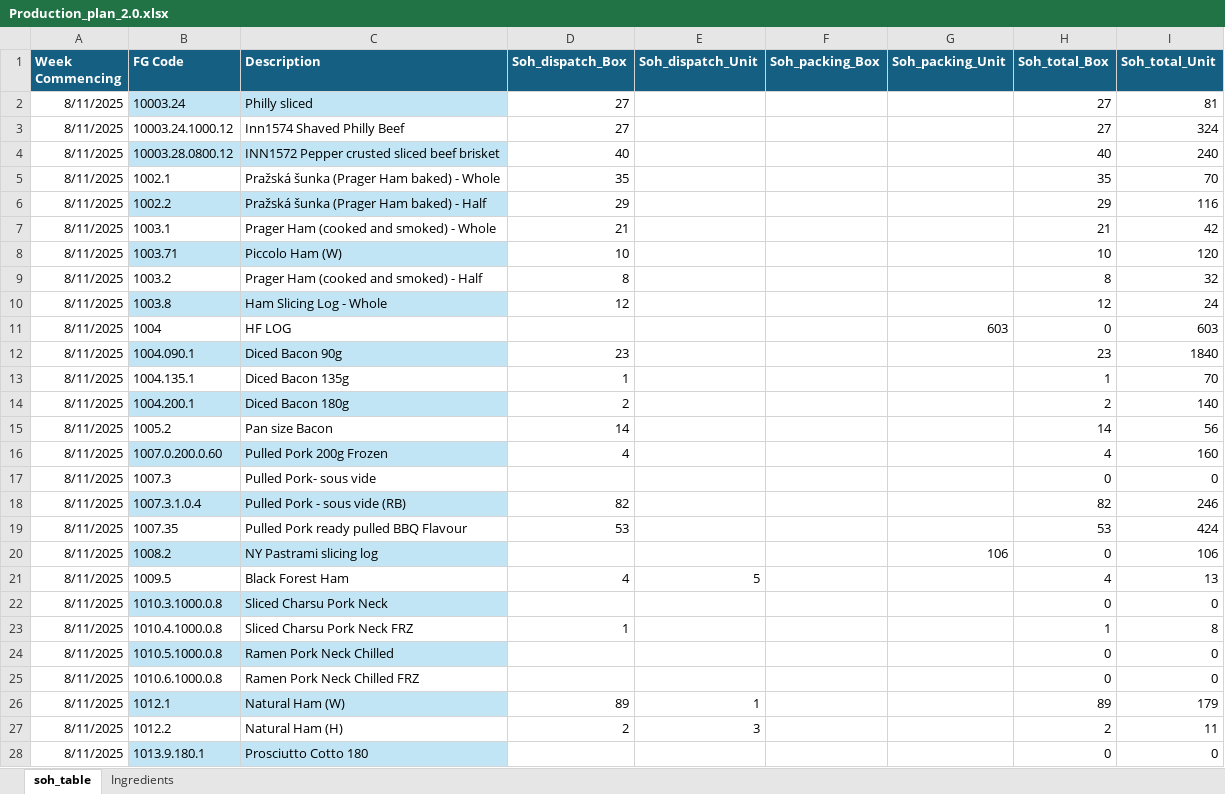
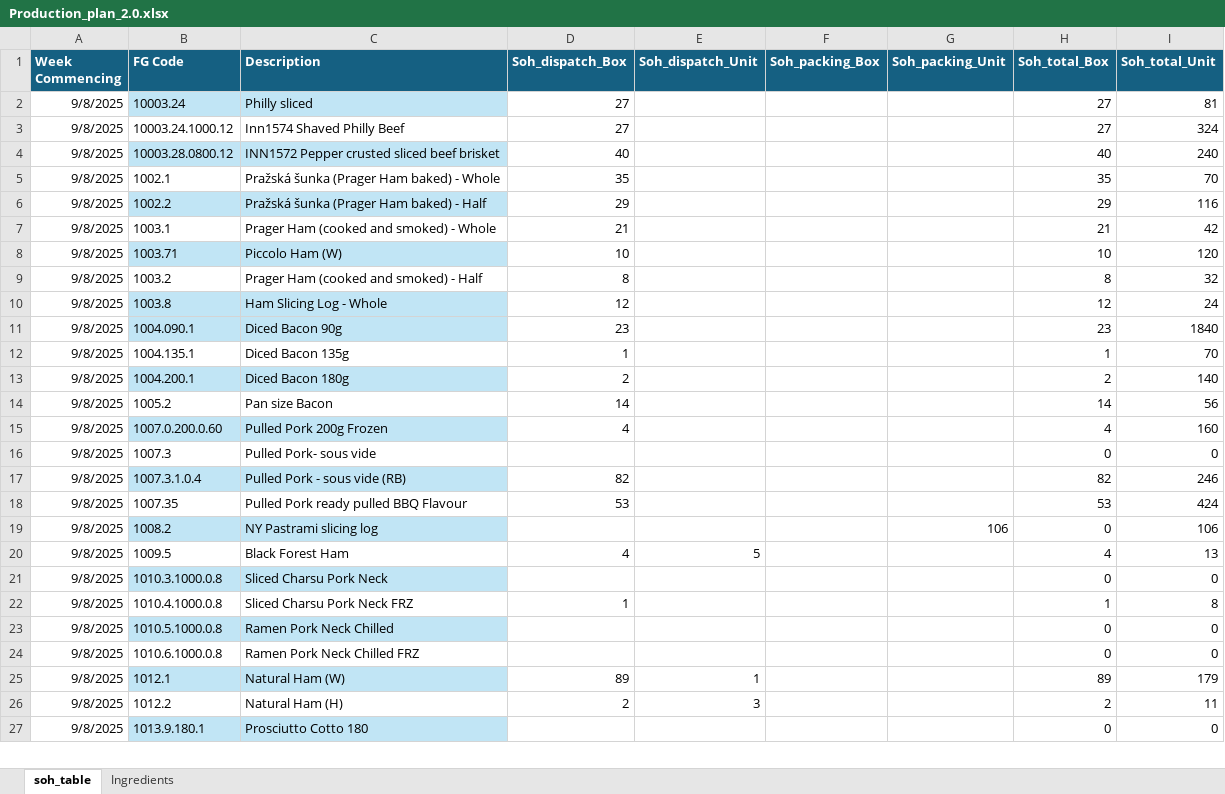
Before and after one commit to sanjaykhadka-german/GB-APP, an Excel workbook: Production_plan_2.0.xlsx, sheet soh_table, drawn as a sheet; only a part is shown; values as stored, in another font and other column widths than the file's, no borders; removed rows and columns are numbered as before the commit, all else as after; the diff covers the shown part only; the diff names each change by its address in the sheet, - before the commit and + after, or states it on an @@ line.

```diff
--- a/Production_plan_2.0.xlsx (sheet soh_table)
+++ b/Production_plan_2.0.xlsx (sheet soh_table)
-A2:A10 (Week Commencing): 8/11/2025
+A2:A10 (Week Commencing): 9/8/2025
-row 11: 8/11/2025 | 1004 | HF LOG |  |  |  | 603 | 0 | 603
-A11:A27 (Week Commencing): 8/11/2025
+A11:A27 (Week Commencing): 9/8/2025
```
Also changed, not shown: 1 removed row and 152 edited cells elsewhere in this sheet, sheet Ingredients, 9 other files.
